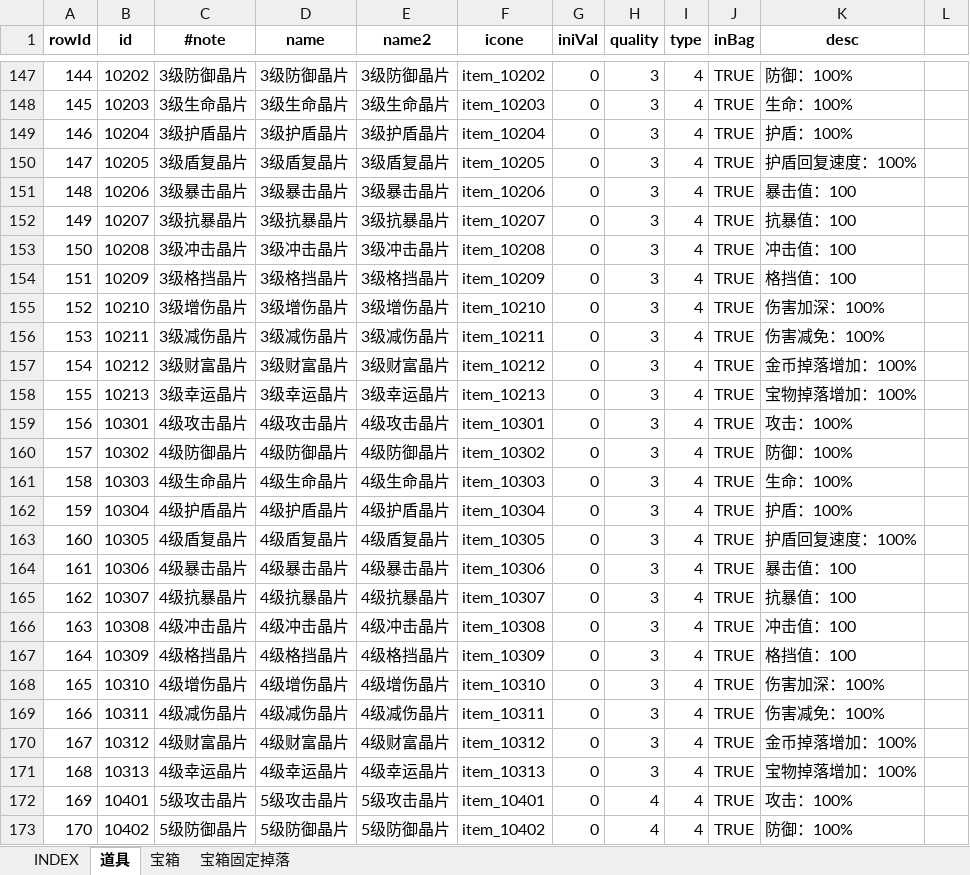
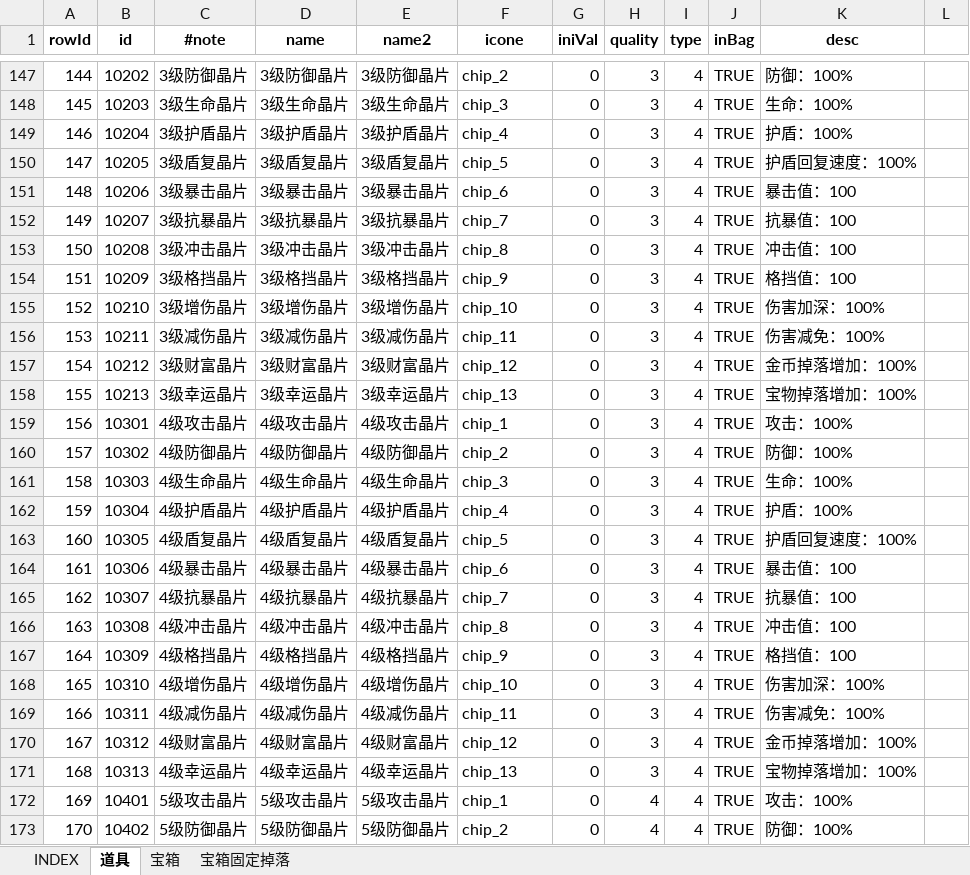
Before and after one commit to hataksumo/UIDesigner, an Excel workbook: Excel/item.道具.xlsx, sheet 道具, drawn as a sheet; only a part is shown, gaps mark what is left out; values as stored, in another font and other column widths than the file's, no borders; the diff covers the shown part only; the diff names each change by its address in the sheet, - before the commit and + after, or states it on an @@ line.

```diff
--- a/Excel/item.道具.xlsx (sheet 道具)
+++ b/Excel/item.道具.xlsx (sheet 道具)
-F147 (icone): item_10202
+F147 (icone): chip_2
-F148 (icone): item_10203
+F148 (icone): chip_3
-F149 (icone): item_10204
+F149 (icone): chip_4
-F150 (icone): item_10205
+F150 (icone): chip_5
-F151 (icone): item_10206
+F151 (icone): chip_6
-F152 (icone): item_10207
+F152 (icone): chip_7
-F153 (icone): item_10208
+F153 (icone): chip_8
-F154 (icone): item_10209
+F154 (icone): chip_9
-F155 (icone): item_10210
+F155 (icone): chip_10
-F156 (icone): item_10211
+F156 (icone): chip_11
-F157 (icone): item_10212
+F157 (icone): chip_12
-F158 (icone): item_10213
+F158 (icone): chip_13
-F159 (icone): item_10301
+F159 (icone): chip_1
-F160 (icone): item_10302
+F160 (icone): chip_2
-F161 (icone): item_10303
+F161 (icone): chip_3
-F162 (icone): item_10304
+F162 (icone): chip_4
-F163 (icone): item_10305
+F163 (icone): chip_5
-F164 (icone): item_10306
+F164 (icone): chip_6
-F165 (icone): item_10307
+F165 (icone): chip_7
-F166 (icone): item_10308
+F166 (icone): chip_8
-F167 (icone): item_10309
+F167 (icone): chip_9
-F168 (icone): item_10310
+F168 (icone): chip_10
-F169 (icone): item_10311
+F169 (icone): chip_11
-F170 (icone): item_10312
+F170 (icone): chip_12
-F171 (icone): item_10313
+F171 (icone): chip_13
-F172 (icone): item_10401
+F172 (icone): chip_1
-F173 (icone): item_10402
+F173 (icone): chip_2
```
Also changed, not shown: 103 edited cells elsewhere in this sheet.
